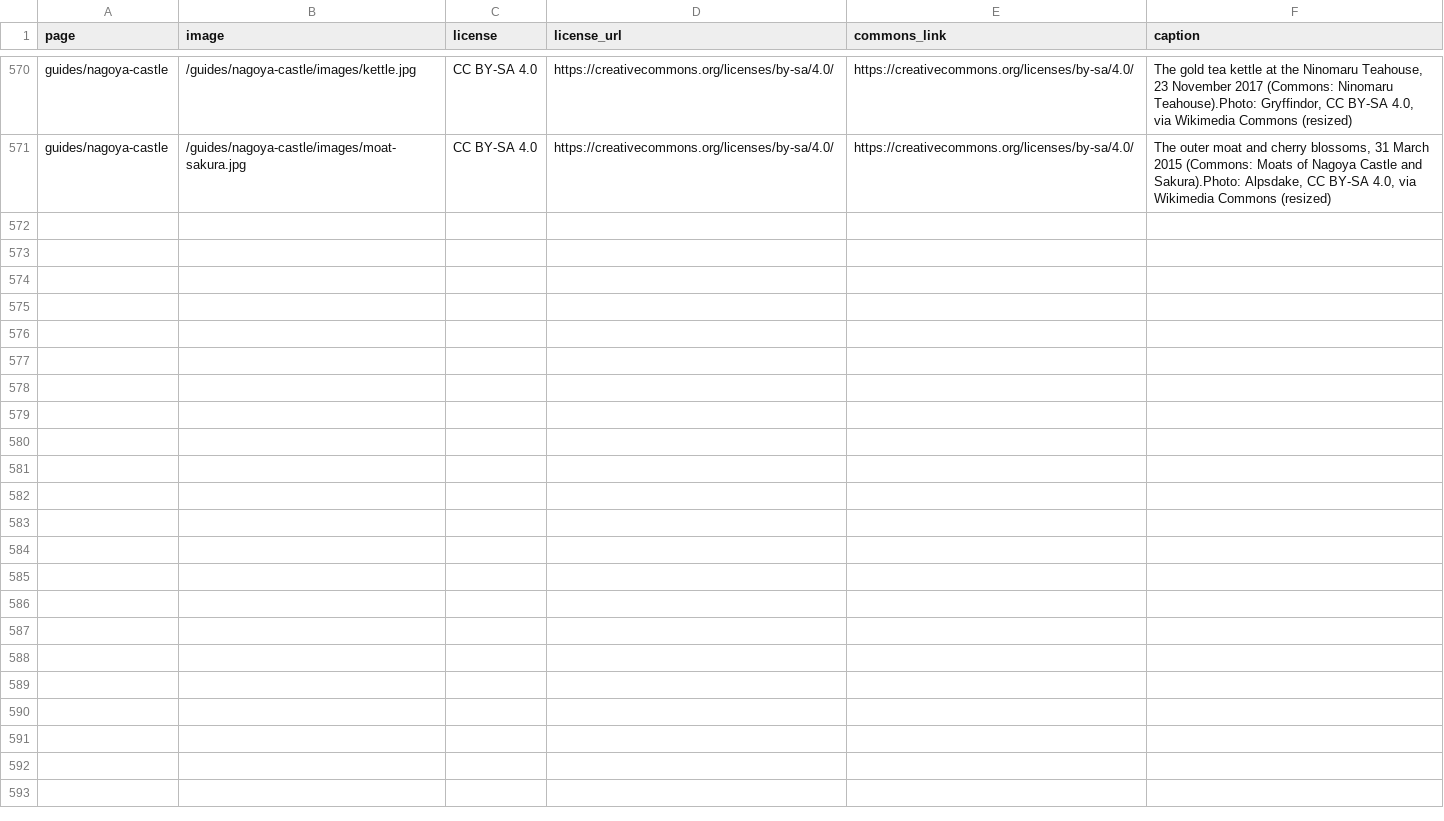
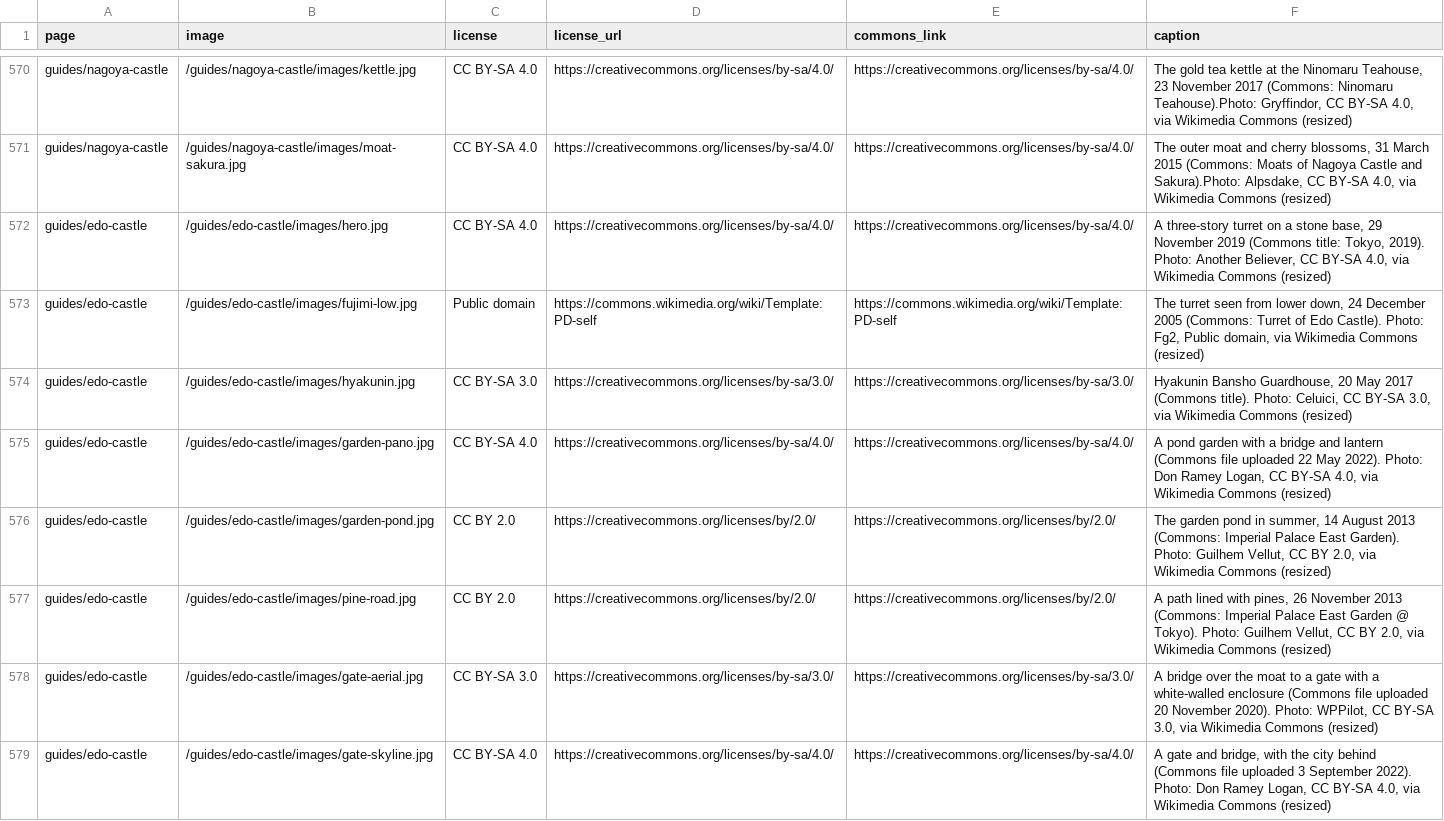
Before and after one commit to Tida106/sacred-japan, a CSV file: PHOTO-CREDITS.csv, drawn as a sheet; only a part is shown, gaps mark what is left out.

```diff
--- a/PHOTO-CREDITS.csv
+++ b/PHOTO-CREDITS.csv
@@ -571 +571,9 @@ guides/nagoya-castle,/guides/nagoya-castle/images/kettle.jpg,CC BY-SA 4.0,https:
 guides/nagoya-castle,/guides/nagoya-castle/images/moat-sakura.jpg,CC BY-SA 4.0,https://creativecommons.org/licenses/by-sa/4.0/,https://creativecommons.org/licenses/by-sa/4.0/,"The outer moat and cherry blossoms, 31 March 2015 (Commons: Moats of Nagoya Castle and Sakura).Photo: Alpsdake, CC BY-SA 4.0, via Wikimedia Commons (resized)"
+guides/edo-castle,/guides/edo-castle/images/hero.jpg,CC BY-SA 4.0,https://creativecommons.org/licenses/by-sa/4.0/,https://creativecommons.org/licenses/by-sa/4.0/,"A three-story turret on a stone base, 29 November 2019 (Commons title: Tokyo, 2019). Photo: Another Believer, CC BY-SA 4.0, via Wikimedia Commons (resized)"
+guides/edo-castle,/guides/edo-castle/images/fujimi-low.jpg,Public domain,https://commons.wikimedia.org/wiki/Template:PD-self,https://commons.wikimedia.org/wiki/Template:PD-self,"The turret seen from lower down, 24 December 2005 (Commons: Turret of Edo Castle). Photo: Fg2, Public domain, via Wikimedia Commons (resized)"
+guides/edo-castle,/guides/edo-castle/images/hyakunin.jpg,CC BY-SA 3.0,https://creativecommons.org/licenses/by-sa/3.0/,https://creativecommons.org/licenses/by-sa/3.0/,"Hyakunin Bansho Guardhouse, 20 May 2017 (Commons title). Photo: Celuici, CC BY-SA 3.0, via Wikimedia Commons (resized)"
+guides/edo-castle,/guides/edo-castle/images/garden-pano.jpg,CC BY-SA 4.0,https://creativecommons.org/licenses/by-sa/4.0/,https://creativecommons.org/licenses/by-sa/4.0/,"A pond garden with a bridge and lantern (Commons file uploaded 22 May 2022). Photo: Don Ramey Logan, CC BY-SA 4.0, via Wikimedia Commons (resized)"
+guides/edo-castle,/guides/edo-castle/images/garden-pond.jpg,CC BY 2.0,https://creativecommons.org/licenses/by/2.0/,https://creativecommons.org/licenses/by/2.0/,"The garden pond in summer, 14 August 2013 (Commons: Imperial Palace East Garden). Photo: Guilhem Vellut, CC BY 2.0, via Wikimedia Commons (resized)"
+guides/edo-castle,/guides/edo-castle/images/pine-road.jpg,CC BY 2.0,https://creativecommons.org/licenses/by/2.0/,https://creativecommons.org/licenses/by/2.0/,"A path lined with pines, 26 November 2013 (Commons: Imperial Palace East Garden @ Tokyo). Photo: Guilhem Vellut, CC BY 2.0, via Wikimedia Commons (resized)"
+guides/edo-castle,/guides/edo-castle/images/gate-aerial.jpg,CC BY-SA 3.0,https://creativecommons.org/licenses/by-sa/3.0/,https://creativecommons.org/licenses/by-sa/3.0/,"A bridge over the moat to a gate with a white-walled enclosure (Commons file uploaded 20 November 2020). Photo: WPPilot, CC BY-SA 3.0, via Wikimedia Commons (resized)"
+guides/edo-castle,/guides/edo-castle/images/gate-skyline.jpg,CC BY-SA 4.0,https://creativecommons.org/licenses/by-sa/4.0/,https://creativecommons.org/licenses/by-sa/4.0/,"A gate and bridge, with the city behind (Commons file uploaded 3 September 2022). Photo: Don Ramey Logan, CC BY-SA 4.0, via Wikimedia Commons (resized)"
```
Also changed, not shown: 19 other files.
